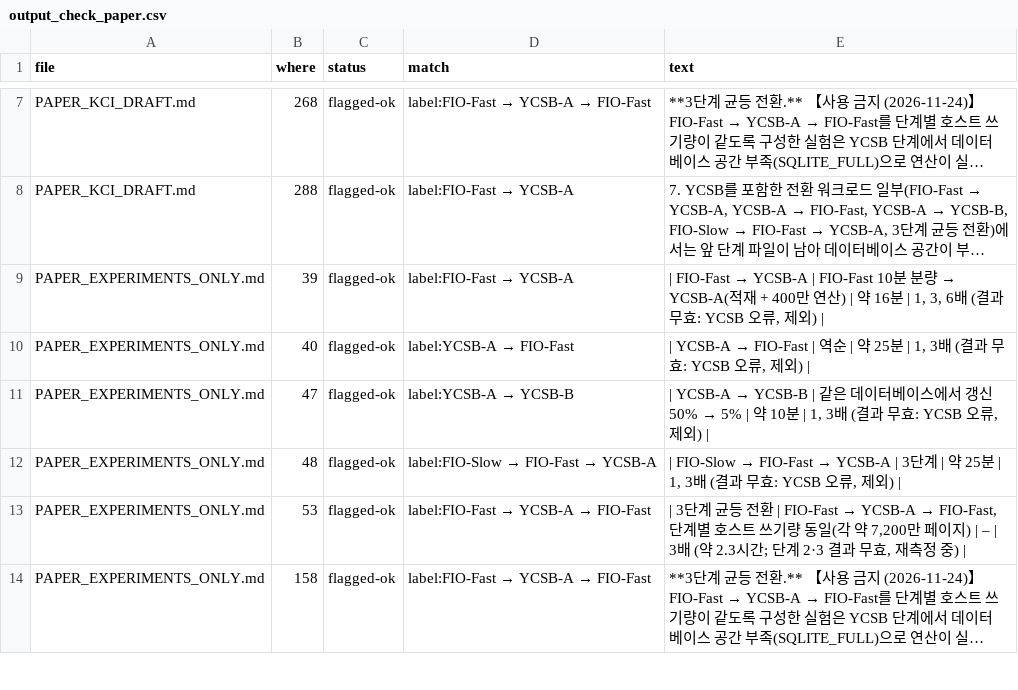
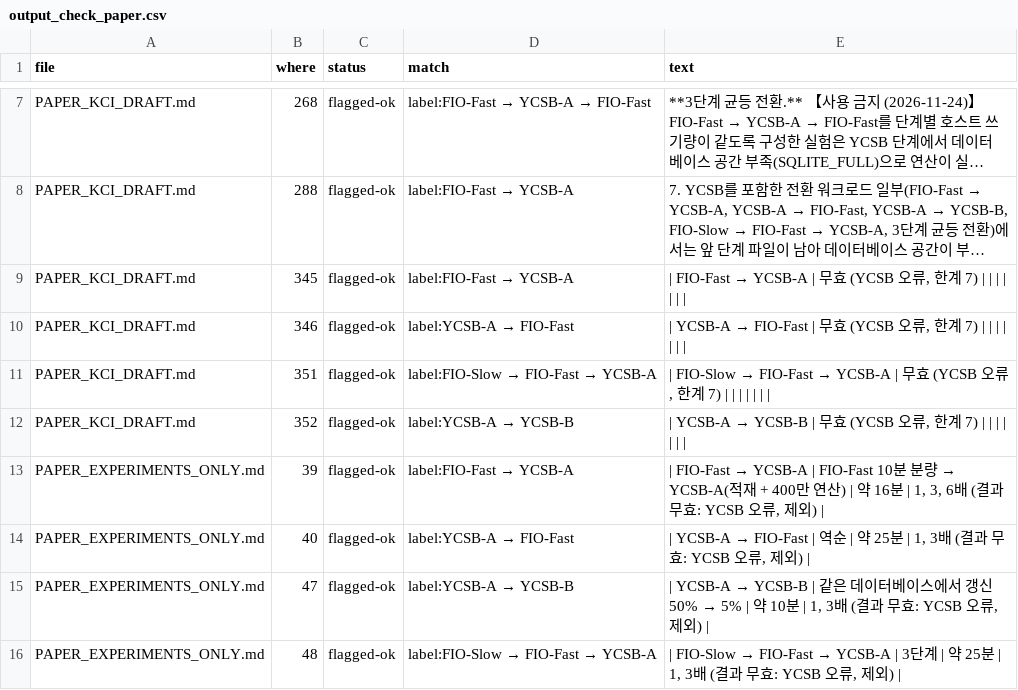
Before and after one commit to oyeong011/iCAT-experiments, a CSV file: result/final-e1-validation/output_check_paper.csv, drawn as a sheet; only a part is shown, gaps mark what is left out; the shorter side is filled out with more unchanged rows; long unchanged cells end in …; the diff names each change by its address in the sheet, - before the commit and + after, or states it on an @@ line.

```diff
--- a/result/final-e1-validation/output_check_paper.csv
+++ b/result/final-e1-validation/output_check_paper.csv
+row 9: PAPER_KCI_DRAFT.md | 345 | flagged-ok | label:FIO-Fast → YCSB-A | | FIO-Fast → YCSB-A | 무효 (YCSB 오류, 한계 7)
+row 10: PAPER_KCI_DRAFT.md | 346 | flagged-ok | label:YCSB-A → FIO-Fast | | YCSB-A → FIO-Fast | 무효 (YCSB 오류, 한계 7)
+row 11: PAPER_KCI_DRAFT.md | 351 | flagged-ok | label:FIO-Slow → FIO-Fast → YCSB-A | | FIO-Slow → FIO-Fast → YCSB-A | 무효 (YCSB 오류, 한계 7)
+row 12: PAPER_KCI_DRAFT.md | 352 | flagged-ok | label:YCSB-A → YCSB-B | | YCSB-A → YCSB-B | 무효 (YCSB 오류, 한계 7)
```
Also changed, not shown: 58 other files.
